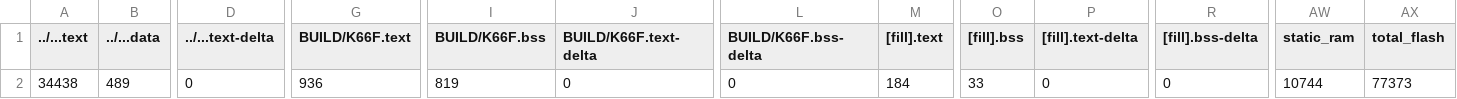
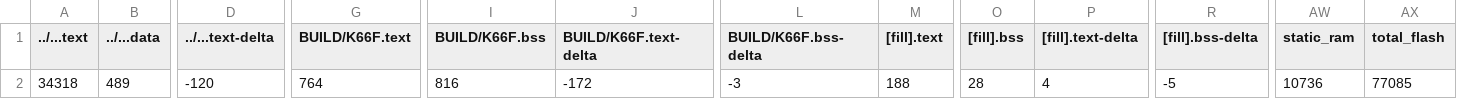
Before and after one commit to GakuSenDeSu/HW_2, a CSV file: HW_2_7SegmentDisplay/BUILD/K66F/GCC_ARM/HW_2_7SegmentDisplay_map.csv, drawn as a sheet; only a part is shown, gaps mark what is left out; the diff names each change by its address in the sheet, - before the commit and + after, or states it on an @@ line.

```diff
--- a/HW_2_7SegmentDisplay/BUILD/K66F/GCC_ARM/HW_2_7SegmentDisplay_map.csv
+++ b/HW_2_7SegmentDisplay/BUILD/K66F/GCC_ARM/HW_2_7SegmentDisplay_map.csv
-A2 (../...text): 34438
+A2 (../...text): 34318
-D2 (../...text-delta): 0
+D2 (../...text-delta): -120
-G2 (BUILD/K66F.text): 936
+G2 (BUILD/K66F.text): 764
-I2 (BUILD/K66F.bss): 819
+I2 (BUILD/K66F.bss): 816
-J2 (BUILD/K66F.text-delta): 0
+J2 (BUILD/K66F.text-delta): -172
-L2 (BUILD/K66F.bss-delta): 0
+L2 (BUILD/K66F.bss-delta): -3
-M2 ([fill].text): 184
+M2 ([fill].text): 188
-O2 ([fill].bss): 33
+O2 ([fill].bss): 28
-P2 ([fill].text-delta): 0
+P2 ([fill].text-delta): 4
-R2 ([fill].bss-delta): 0
+R2 ([fill].bss-delta): -5
-AW2 (static_ram): 10744
+AW2 (static_ram): 10736
-AX2 (total_flash): 77373
+AX2 (total_flash): 77085
```
Also changed, not shown: 9 other files.
